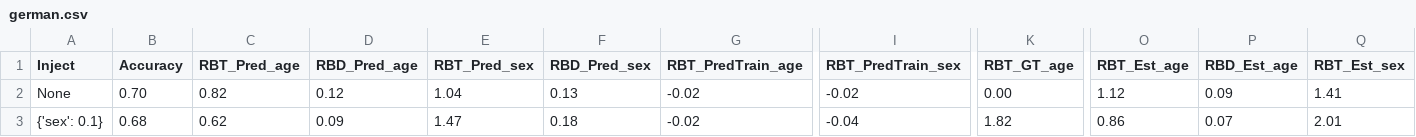
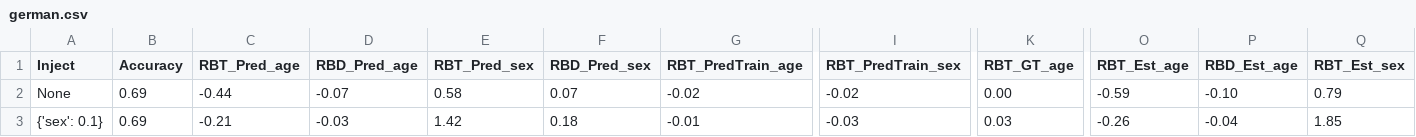
Before and after one commit to hil-se/DecisionErrorFairness, a CSV file: inject_results/german.csv, drawn as a sheet; only a part is shown, gaps mark what is left out; the diff covers the shown part only; the diff names each change by its address in the sheet, - before the commit and + after, or states it on an @@ line.

```diff
--- a/inject_results/german.csv
+++ b/inject_results/german.csv
-B2 (Accuracy): 0.70
+B2 (Accuracy): 0.69
-C2 (RBT_Pred_age): 0.82
+C2 (RBT_Pred_age): -0.44
-D2 (RBD_Pred_age): 0.12
+D2 (RBD_Pred_age): -0.07
-E2 (RBT_Pred_sex): 1.04
+E2 (RBT_Pred_sex): 0.58
-F2 (RBD_Pred_sex): 0.13
+F2 (RBD_Pred_sex): 0.07
-O2 (RBT_Est_age): 1.12
+O2 (RBT_Est_age): -0.59
-P2 (RBD_Est_age): 0.09
+P2 (RBD_Est_age): -0.10
-Q2 (RBT_Est_sex): 1.41
+Q2 (RBT_Est_sex): 0.79
-B3 (Accuracy): 0.68
+B3 (Accuracy): 0.69
-C3 (RBT_Pred_age): 0.62
+C3 (RBT_Pred_age): -0.21
-D3 (RBD_Pred_age): 0.09
+D3 (RBD_Pred_age): -0.03
-E3 (RBT_Pred_sex): 1.47
+E3 (RBT_Pred_sex): 1.42
-G3 (RBT_PredTrain_age): -0.02
+G3 (RBT_PredTrain_age): -0.01
-I3 (RBT_PredTrain_sex): -0.04
+I3 (RBT_PredTrain_sex): -0.03
-K3 (RBT_GT_age): 1.82
+K3 (RBT_GT_age): 0.03
-O3 (RBT_Est_age): 0.86
+O3 (RBT_Est_age): -0.26
-P3 (RBD_Est_age): 0.07
+P3 (RBD_Est_age): -0.04
-Q3 (RBT_Est_sex): 2.01
+Q3 (RBT_Est_sex): 1.85
```
Also changed, not shown: 158 edited cells elsewhere in this file, inject_results/compas.csv, inject_results/default.csv, 9 other files.
